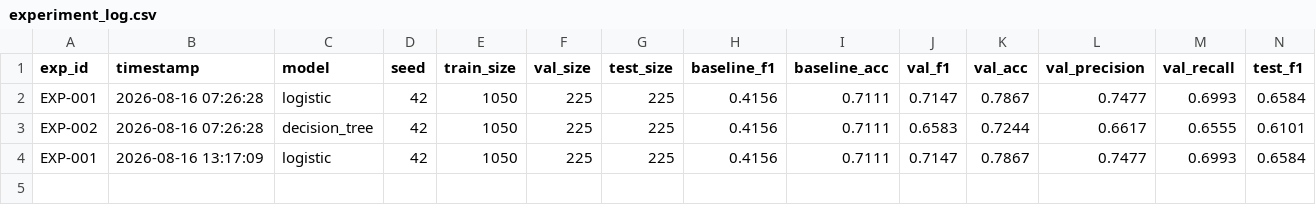
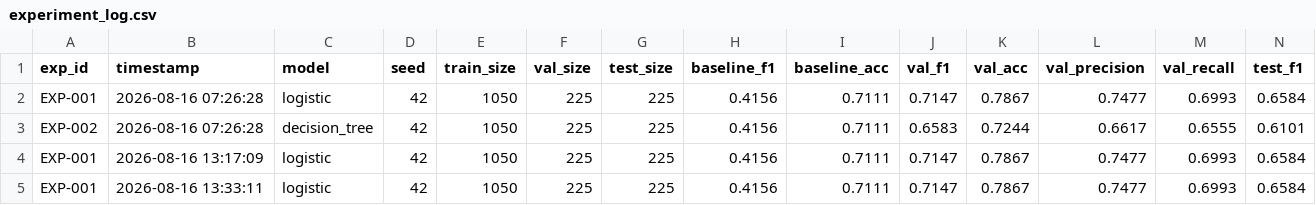
Before and after one commit to Vedant-Kohale1910/AI-ML, a CSV file: Phase 1 Task 5 - The First Prediction/experiment_log/experiment_log.csv, drawn as a sheet; only a part is shown; rows hold the shown columns only; the diff names each change by its address in the sheet, - before the commit and + after, or states it on an @@ line.

Commit message:
Phase 1 Task 5 - The First Prediction completed

```diff
--- a/Phase 1 Task 5 - The First Prediction/experiment_log/experiment_log.csv
+++ b/Phase 1 Task 5 - The First Prediction/experiment_log/experiment_log.csv
+row 5: EXP-001 | 2026-08-16 13:33:11 | logistic | 42 | 1050 | 225 | 225 | 0.4156 | 0.7111 | 0.7147 | 0.7867 | 0.7477 | 0.6993 | 0.6584
```
Also changed, not shown: 4 other files.
